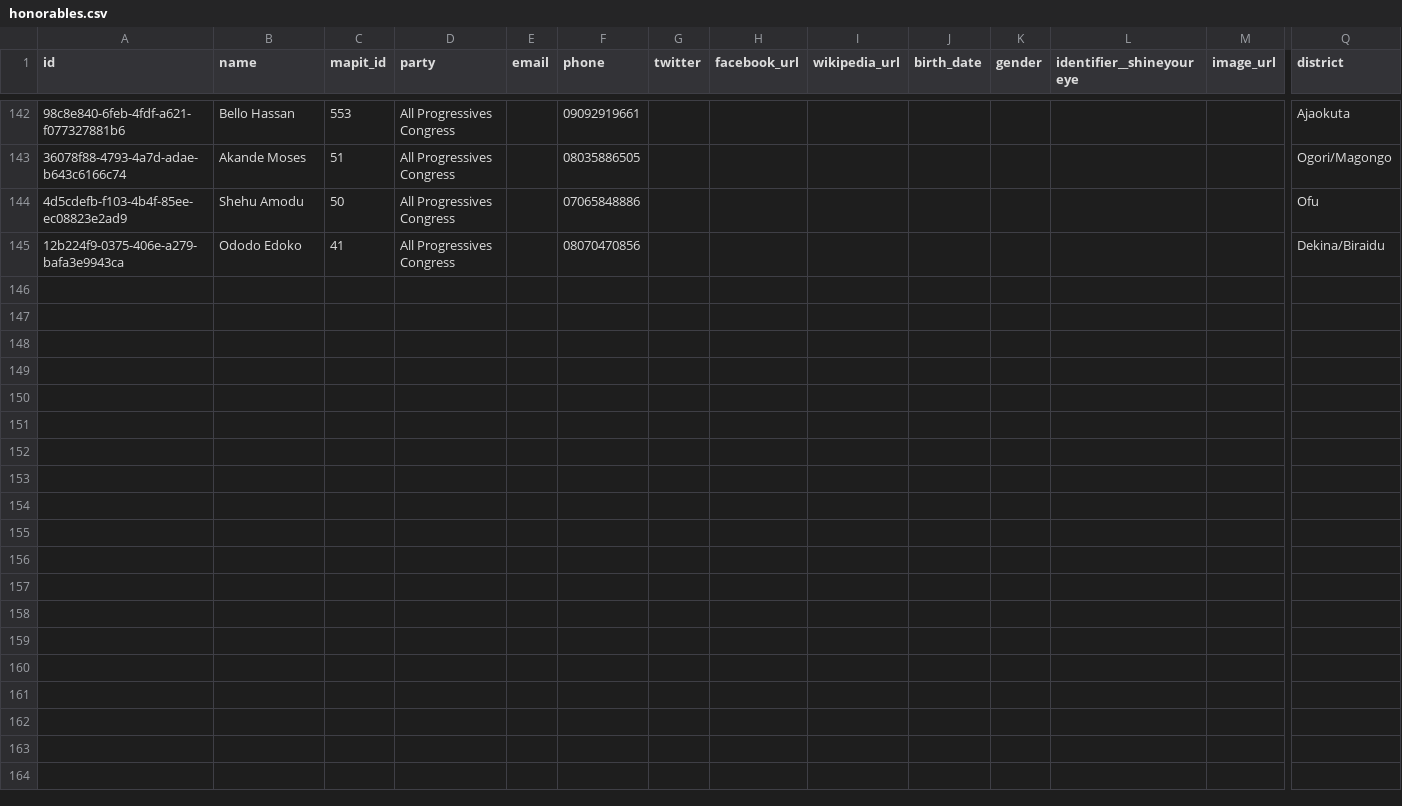
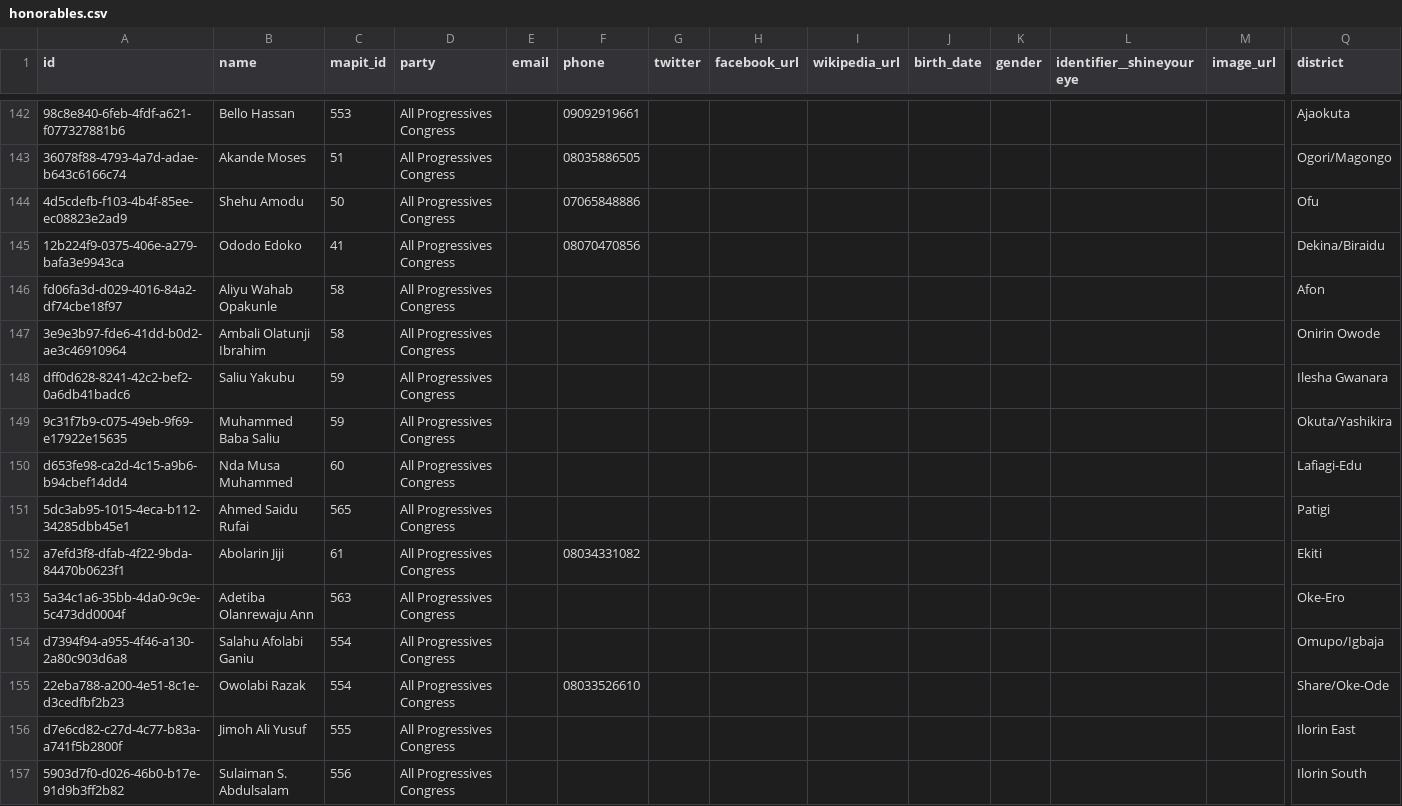
Before and after one commit to theyworkforyou/shineyoureye-sinatra, a CSV file: data/honorables.csv, drawn as a sheet; only a part is shown, gaps mark what is left out; rows hold the shown columns only; the diff covers the shown part only; the diff names each change by its address in the sheet, - before the commit and + after, or states it on an @@ line.

```diff
--- a/data/honorables.csv
+++ b/data/honorables.csv
+row 146: fd06fa3d-d029-4016-84a2-df74cbe18f97 | Aliyu Wahab Opakunle | 58 | All Progressives Congress |  |  |  |  |  |  |  |  |  | Afon
+row 147: 3e9e3b97-fde6-41dd-b0d2-ae3c46910964 | Ambali Olatunji Ibrahim | 58 | All Progressives Congress |  |  |  |  |  |  |  |  |  | Onirin Owode
+row 148: dff0d628-8241-42c2-bef2-0a6db41badc6 | Saliu Yakubu | 59 | All Progressives Congress |  |  |  |  |  |  |  |  |  | Ilesha Gwanara
+row 149: 9c31f7b9-c075-49eb-9f69-e17922e15635 | Muhammed Baba Saliu | 59 | All Progressives Congress |  |  |  |  |  |  |  |  |  | Okuta/Yashikira
+row 150: d653fe98-ca2d-4c15-a9b6-b94cbef14dd4 | Nda Musa Muhammed | 60 | All Progressives Congress |  |  |  |  |  |  |  |  |  | Lafiagi-Edu
+row 151: 5dc3ab95-1015-4eca-b112-34285dbb45e1 | Ahmed Saidu Rufai | 565 | All Progressives Congress |  |  |  |  |  |  |  |  |  | Patigi
+row 152: a7efd3f8-dfab-4f22-9bda-84470b0623f1 | Abolarin Jiji | 61 | All Progressives Congress |  | 08034331082 |  |  |  |  |  |  |  | Ekiti
+row 153: 5a34c1a6-35bb-4da0-9c9e-5c473dd0004f | Adetiba Olanrewaju Ann | 563 | All Progressives Congress |  |  |  |  |  |  |  |  |  | Oke-Ero
+row 154: d7394f94-a955-4f46-a130-2a80c903d6a8 | Salahu Afolabi Ganiu | 554 | All Progressives Congress |  |  |  |  |  |  |  |  |  | Omupo/Igbaja
+row 155: 22eba788-a200-4e51-8c1e-d3cedfbf2b23 | Owolabi Razak | 554 | All Progressives Congress |  | 08033526610 |  |  |  |  |  |  |  | Share/Oke-Ode
+row 156: d7e6cd82-c27d-4c77-b83a-a741f5b2800f | Jimoh Ali Yusuf | 555 | All Progressives Congress |  |  |  |  |  |  |  |  |  | Ilorin East
+row 157: 5903d7f0-d026-46b0-b17e-91d9b3ff2b82 | Sulaiman S. Abdulsalam | 556 | All Progressives Congress |  |  |  |  |  |  |  |  |  | Ilorin South
```
Also changed, not shown: 12 added rows elsewhere in this file, data/extra-slugs.csv, mapit/lga_to_sta_area_ids_mapping.csv, 5 other files.
